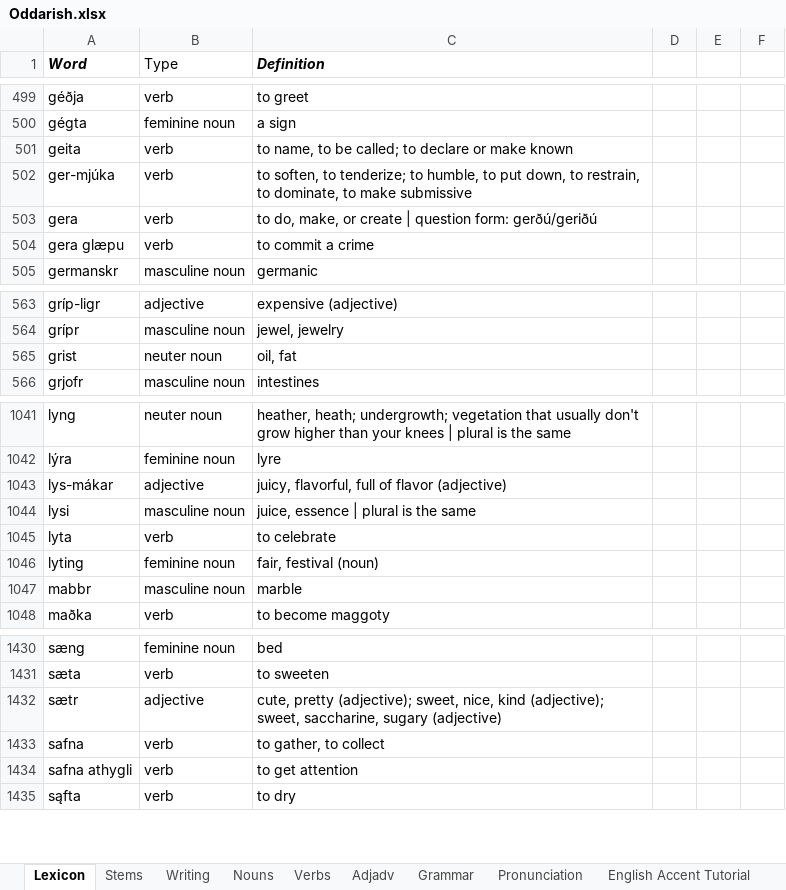
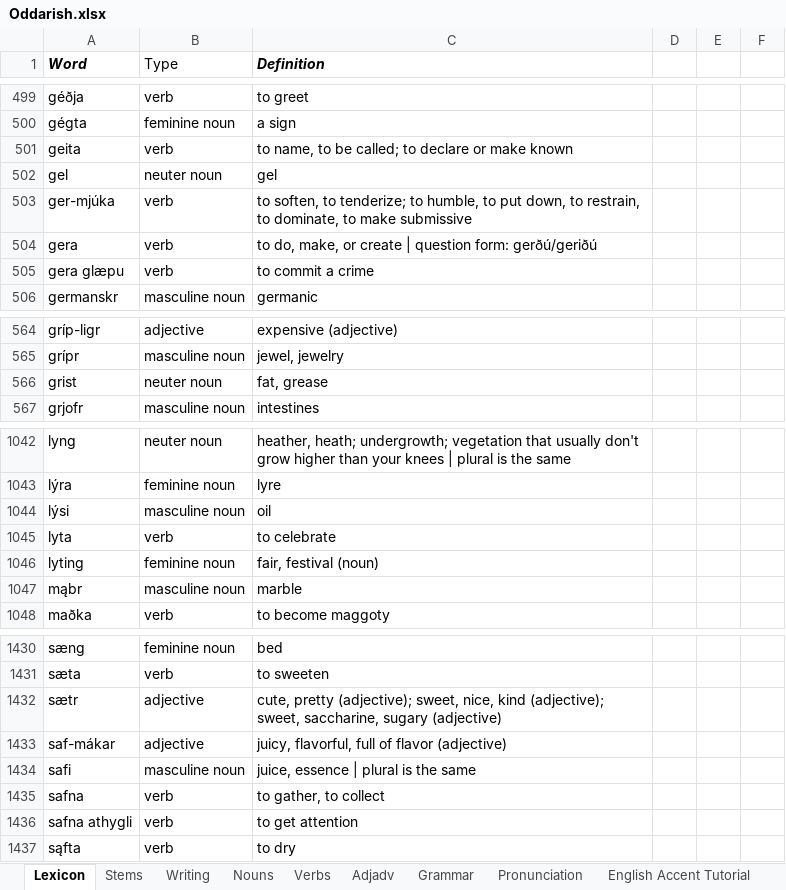
Before and after one commit to Oneo64/Aldraheimr, an Excel workbook: Literature/Languages/Oddarish.xlsx, sheet Lexicon, drawn as a sheet; only a part is shown, gaps mark what is left out; values as stored, in another font and other column widths than the file's, no borders; charts and pictures and table styles not drawn; removed rows and columns are numbered as before the commit, all else as after; the diff names each change by its address in the sheet, - before the commit and + after, or states it on an @@ line.

Commit message:
Update Oddarish.xlsx

```diff
--- a/Literature/Languages/Oddarish.xlsx (sheet Lexicon)
+++ b/Literature/Languages/Oddarish.xlsx (sheet Lexicon)
+row 502: gel | neuter noun | gel
-C566 (Definition): oil, fat
+C566 (Definition): fat, grease
-row 1043: lys-mákar | adjective | juicy, flavorful, full of flavor (adjective)
-row 1044: lysi | masculine noun | juice, essence | plural is the same
+row 1044: lýsi | masculine noun | oil
-A1047 (Word): mabbr
+A1047 (Word): mąbr
+row 1433: saf-mákar | adjective | juicy, flavorful, full of flavor (adjective)
+row 1434: safi | masculine noun | juice, essence | plural is the same
```
